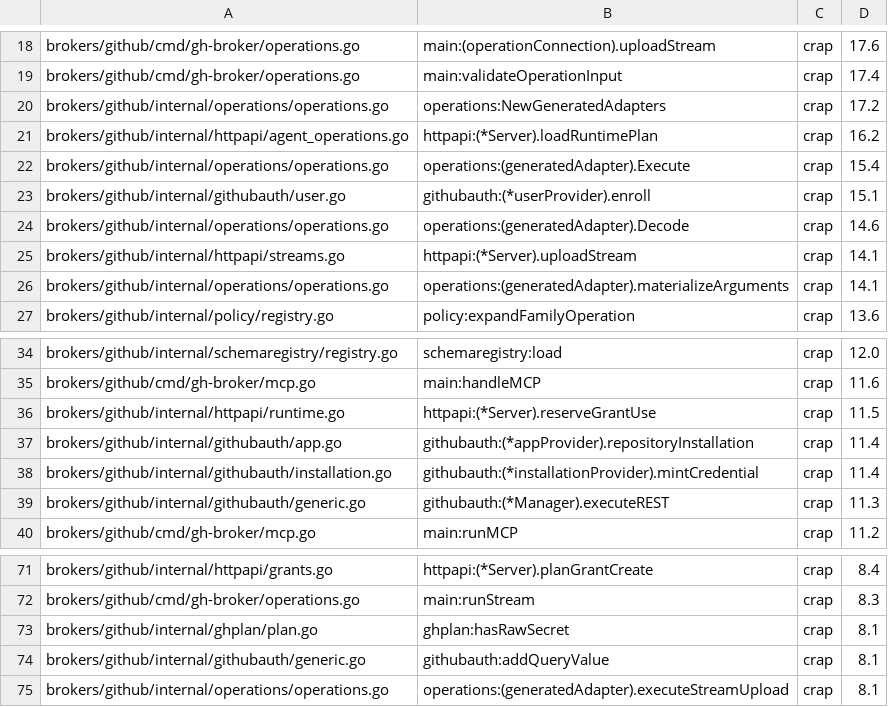
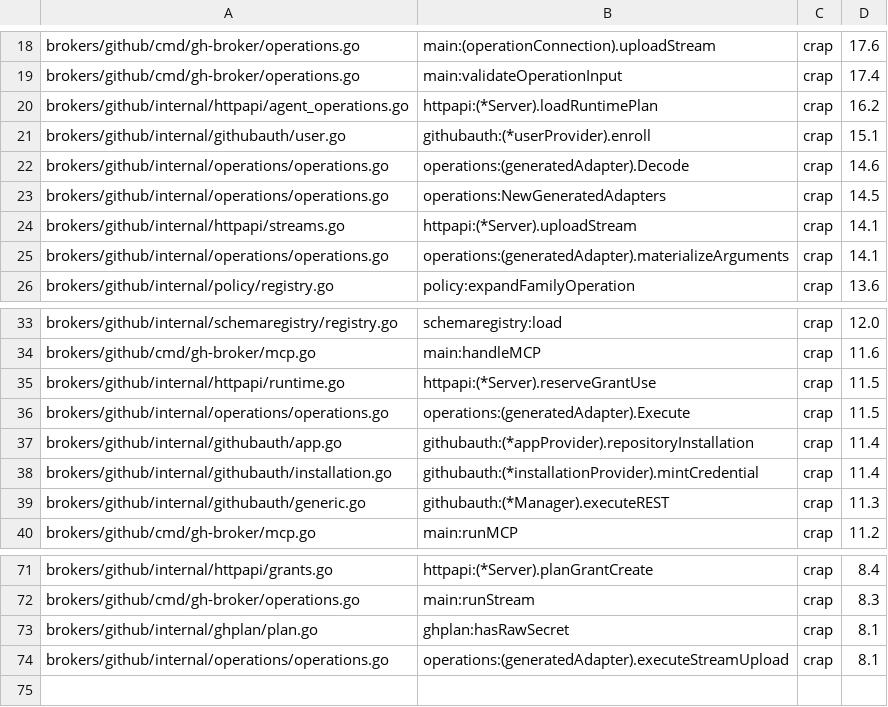
Before and after one commit to osolmaz/unyolo, a TSV file: brokers/github/slophammer-crap-baseline.tsv, drawn as a sheet; only a part is shown, gaps mark what is left out.

Commit message:
refactor(github): remove unreachable GraphQL execution

```diff
--- a/brokers/github/slophammer-crap-baseline.tsv
+++ b/brokers/github/slophammer-crap-baseline.tsv
@@ -19,7 +19,6 @@ brokers/github/cmd/gh-broker/operations.go	main:(operationConnection).uploadStre
 brokers/github/cmd/gh-broker/operations.go	main:validateOperationInput	crap	17.4
-brokers/github/internal/operations/operations.go	operations:NewGeneratedAdapters	crap	17.2
 brokers/github/internal/httpapi/agent_operations.go	httpapi:(*Server).loadRuntimePlan	crap	16.2
-brokers/github/internal/operations/operations.go	operations:(generatedAdapter).Execute	crap	15.4
 brokers/github/internal/githubauth/user.go	githubauth:(*userProvider).enroll	crap	15.1
 brokers/github/internal/operations/operations.go	operations:(generatedAdapter).Decode	crap	14.6
+brokers/github/internal/operations/operations.go	operations:NewGeneratedAdapters	crap	14.5
 brokers/github/internal/httpapi/streams.go	httpapi:(*Server).uploadStream	crap	14.1
@@ -36,2 +35,3 @@ brokers/github/cmd/gh-broker/mcp.go	main:handleMCP	crap	11.6
 brokers/github/internal/httpapi/runtime.go	httpapi:(*Server).reserveGrantUse	crap	11.5
+brokers/github/internal/operations/operations.go	operations:(generatedAdapter).Execute	crap	11.5
 brokers/github/internal/githubauth/app.go	githubauth:(*appProvider).repositoryInstallation	crap	11.4
@@ -73,3 +73,2 @@ brokers/github/cmd/gh-broker/operations.go	main:runStream	crap	8.3
 brokers/github/internal/ghplan/plan.go	ghplan:hasRawSecret	crap	8.1
-brokers/github/internal/githubauth/generic.go	githubauth:addQueryValue	crap	8.1
 brokers/github/internal/operations/operations.go	operations:(generatedAdapter).executeStreamUpload	crap	8.1
```
Also changed, not shown: 4 other files.
